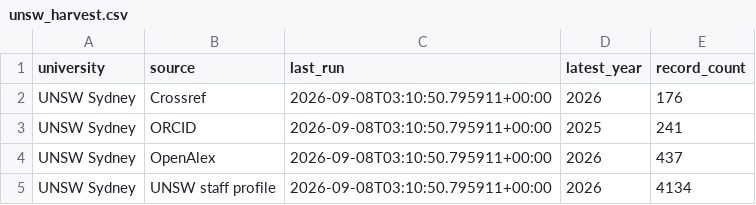
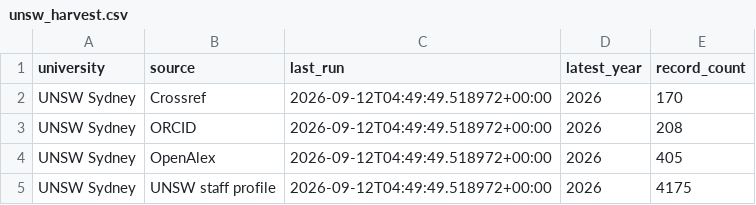
Before and after one commit to yuhanwang0612/cits3200-, a CSV file: final output/unsw/unsw_harvest.csv, drawn as a sheet.

```diff
--- a/final output/unsw/unsw_harvest.csv
+++ b/final output/unsw/unsw_harvest.csv
@@ -1,5 +1,5 @@
 university,source,last_run,latest_year,record_count
-UNSW Sydney,Crossref,2026-09-08T03:10:50.795911+00:00,2026,176
-UNSW Sydney,ORCID,2026-09-08T03:10:50.795911+00:00,2025,241
-UNSW Sydney,OpenAlex,2026-09-08T03:10:50.795911+00:00,2026,437
-UNSW Sydney,UNSW staff profile,2026-09-08T03:10:50.795911+00:00,2026,4134
+UNSW Sydney,Crossref,2026-09-12T04:49:49.518972+00:00,2026,170
+UNSW Sydney,ORCID,2026-09-12T04:49:49.518972+00:00,2026,208
+UNSW Sydney,OpenAlex,2026-09-12T04:49:49.518972+00:00,2026,405
+UNSW Sydney,UNSW staff profile,2026-09-12T04:49:49.518972+00:00,2026,4175
```
Also changed, not shown: final output/unsw/unsw_journals.csv, final output/unsw/unsw_publications.csv, 12 other files.
